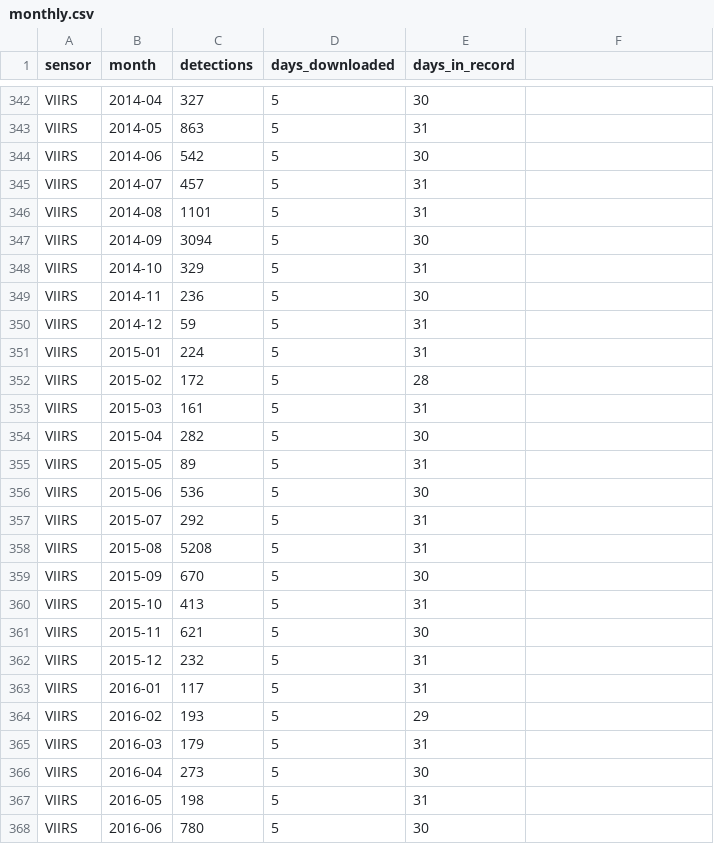
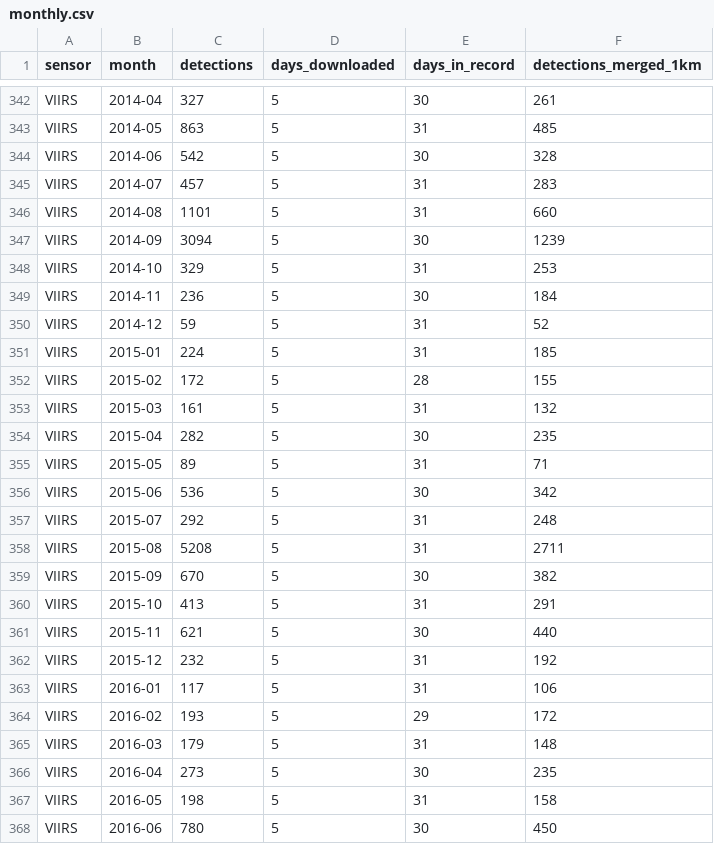
Before and after one commit to jogeshwaranish/nasa2026-spaceapps, a CSV file: monthly.csv, drawn as a sheet; only a part is shown, gaps mark what is left out; the diff covers the shown part only; the diff names each change by its address in the sheet, - before the commit and + after, or states it on an @@ line.

```diff
--- a/monthly.csv
+++ b/monthly.csv
-F1: (empty)
+F1: detections_merged_1km
-F342 (detections_merged_1km): (empty)
+F342 (detections_merged_1km): 261
-F343 (detections_merged_1km): (empty)
+F343 (detections_merged_1km): 485
-F344 (detections_merged_1km): (empty)
+F344 (detections_merged_1km): 328
-F345 (detections_merged_1km): (empty)
+F345 (detections_merged_1km): 283
-F346 (detections_merged_1km): (empty)
+F346 (detections_merged_1km): 660
-F347 (detections_merged_1km): (empty)
+F347 (detections_merged_1km): 1239
-F348 (detections_merged_1km): (empty)
+F348 (detections_merged_1km): 253
-F349 (detections_merged_1km): (empty)
+F349 (detections_merged_1km): 184
-F350 (detections_merged_1km): (empty)
+F350 (detections_merged_1km): 52
-F351 (detections_merged_1km): (empty)
+F351 (detections_merged_1km): 185
-F352 (detections_merged_1km): (empty)
+F352 (detections_merged_1km): 155
-F353 (detections_merged_1km): (empty)
+F353 (detections_merged_1km): 132
-F354 (detections_merged_1km): (empty)
+F354 (detections_merged_1km): 235
-F355 (detections_merged_1km): (empty)
+F355 (detections_merged_1km): 71
-F356 (detections_merged_1km): (empty)
+F356 (detections_merged_1km): 342
-F357 (detections_merged_1km): (empty)
+F357 (detections_merged_1km): 248
-F358 (detections_merged_1km): (empty)
+F358 (detections_merged_1km): 2711
-F359 (detections_merged_1km): (empty)
+F359 (detections_merged_1km): 382
-F360 (detections_merged_1km): (empty)
+F360 (detections_merged_1km): 291
-F361 (detections_merged_1km): (empty)
+F361 (detections_merged_1km): 440
-F362 (detections_merged_1km): (empty)
+F362 (detections_merged_1km): 192
-F363 (detections_merged_1km): (empty)
+F363 (detections_merged_1km): 106
-F364 (detections_merged_1km): (empty)
+F364 (detections_merged_1km): 172
-F365 (detections_merged_1km): (empty)
+F365 (detections_merged_1km): 148
-F366 (detections_merged_1km): (empty)
+F366 (detections_merged_1km): 235
-F367 (detections_merged_1km): (empty)
+F367 (detections_merged_1km): 158
-F368 (detections_merged_1km): (empty)
+F368 (detections_merged_1km): 450
```
Also changed, not shown: 152 edited cells elsewhere in this file, 5 other files.
